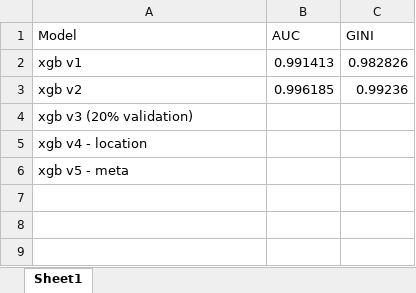
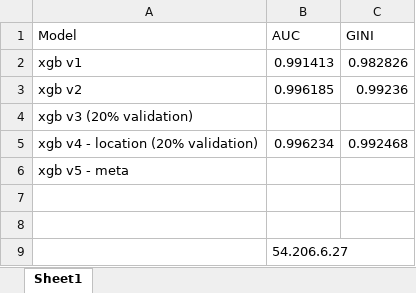
Before and after one commit to ivanliu1989/Melbourne_Datathon_2016_Kaggle, an Excel workbook: model_performance.xlsx, sheet Sheet1, drawn as a sheet; values as stored, in another font and other column widths than the file's, no borders; removed rows and columns are numbered as before the commit, all else as after; the diff names each change by its address in the sheet, - before the commit and + after, or states it on an @@ line.

Commit message:
aws instance

```diff
--- a/model_performance.xlsx (sheet Sheet1)
+++ b/model_performance.xlsx (sheet Sheet1)
-row 5: xgb v4 - location
+row 5: xgb v4 - location (20% validation) | 0.996234 | 0.992468
+row 7: (empty)
+row 8: (empty)
+row 9:  | 54.206.6.27
```
